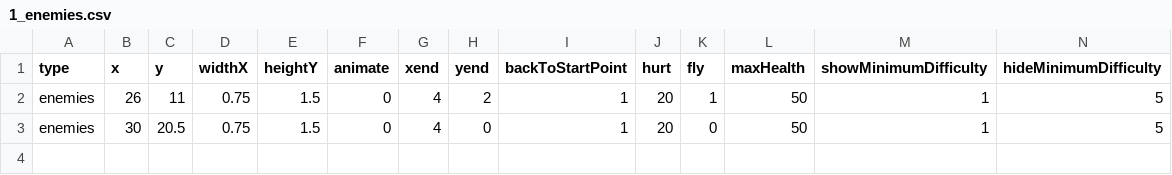
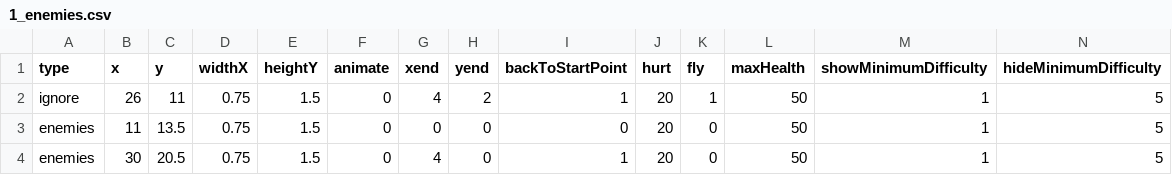
Before and after one commit to venoirEnterprises/followMe2, a CSV file: mDB files/1_enemies.csv, drawn as a sheet; only a part is shown; rows hold the shown columns only; the diff names each change by its address in the sheet, - before the commit and + after, or states it on an @@ line.

```diff
--- a/mDB files/1_enemies.csv
+++ b/mDB files/1_enemies.csv
-A2 (type): enemies
+A2 (type): ignore
+row 3: enemies | 11 | 13.5 | 0.75 | 1.5 | 0 | 0 | 0 | 0 | 20 | 0 | 50 | 1 | 5
```
Also changed, not shown: 12 other files.
